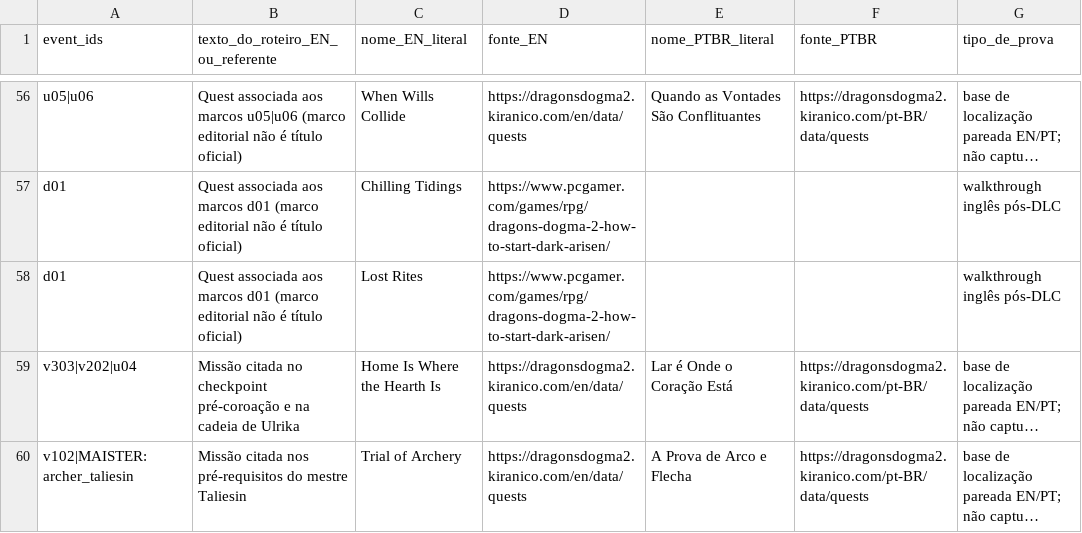
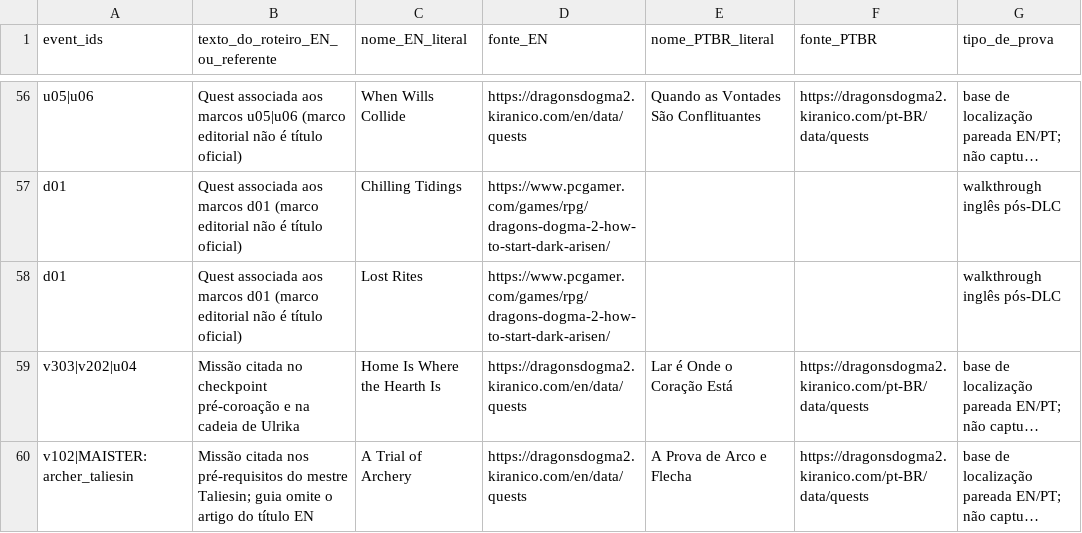
Before and after one commit to Umbraeon/dd2, a CSV file: docs/audit/quest-name-mapping.csv, drawn as a sheet; only a part is shown, gaps mark what is left out; long unchanged cells end in …; the diff names each change by its address in the sheet, - before the commit and + after, or states it on an @@ line.

Commit message:
docs(audit): usar título EN literal A Trial of Archery da base, não abreviação do guia

```diff
--- a/docs/audit/quest-name-mapping.csv
+++ b/docs/audit/quest-name-mapping.csv
-B60 (texto_do_roteiro_EN_ou_referente): …do mestre Taliesin
+B60 (texto_do_roteiro_EN_ou_referente): …do mestre Taliesin; guia omite o artigo do título EN
-C60 (nome_EN_literal): Trial of Archery
+C60 (nome_EN_literal): A Trial of Archery
```
